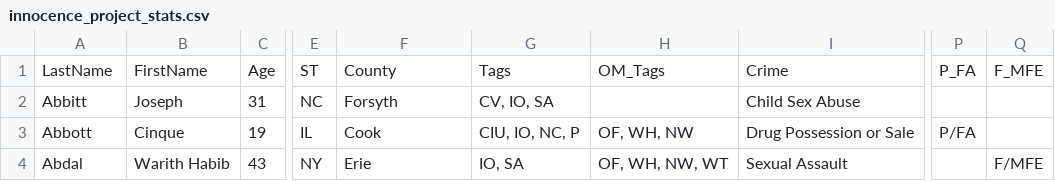
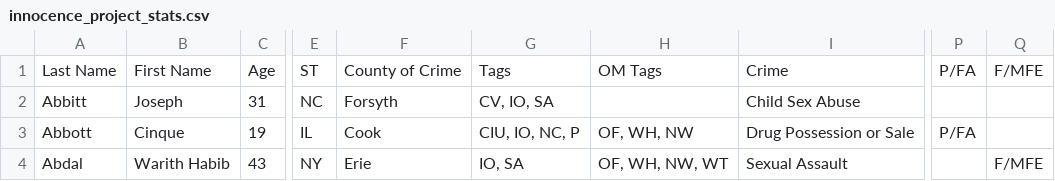
Before and after one commit to sc16aa/State_murderHCI584, a CSV file: innocence_project_stats.csv, drawn as a sheet; only a part is shown, gaps mark what is left out; the diff names each change by its address in the sheet, - before the commit and + after, or states it on an @@ line.

Commit message:
with improved data filtering for ST

```diff
--- a/innocence_project_stats.csv
+++ b/innocence_project_stats.csv
-A1: LastName
+A1: Last Name
-B1: FirstName
+B1: First Name
-F1: County
+F1: County of Crime
-H1: OM_Tags
+H1: OM Tags
-P1: P_FA
+P1: P/FA
-Q1: F_MFE
+Q1: F/MFE
```
Also changed, not shown: 3 other files.
